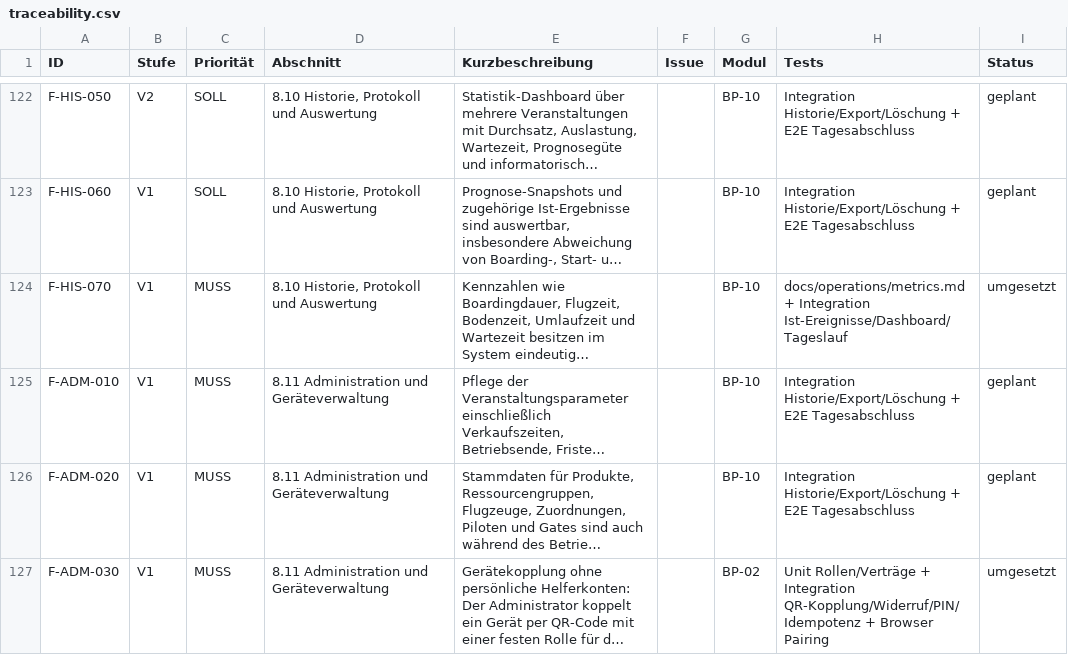
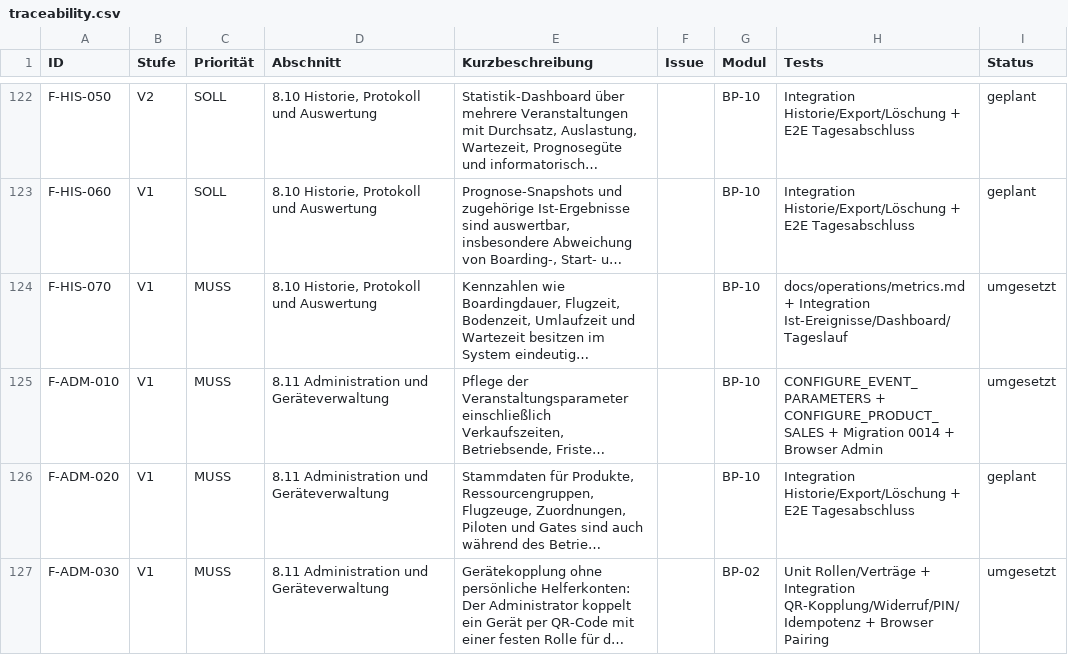
Before and after one commit to aguther/rundflug-leitstand, a CSV file: docs/requirements/traceability.csv, drawn as a sheet; only a part is shown, gaps mark what is left out; long unchanged cells end in …; the diff names each change by its address in the sheet, - before the commit and + after, or states it on an @@ line.

Commit message:
feat: configure operational event parameters

```diff
--- a/docs/requirements/traceability.csv
+++ b/docs/requirements/traceability.csv
-H125 (Tests): Integration Historie/Export/Löschung + E2E Tagesabschluss
+H125 (Tests): CONFIGURE_EVENT_PARAMETERS + CONFIGURE_PRODUCT_SALES + Migration 0014 + Browser Admin
-I125 (Status): geplant
+I125 (Status): umgesetzt
```
Also changed, not shown: 12 other files.
